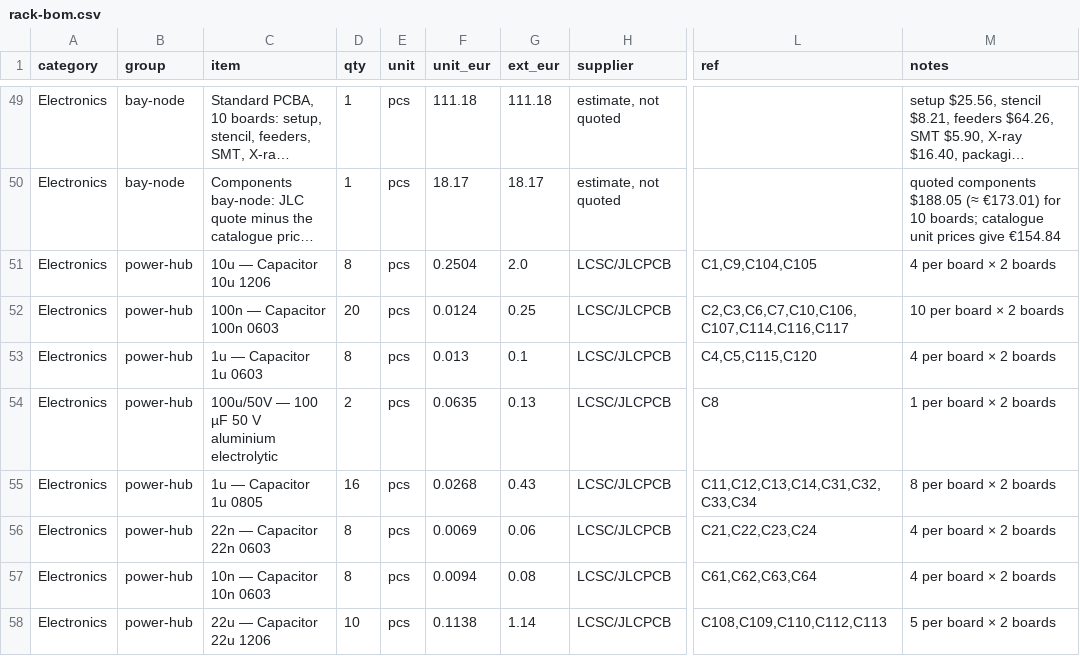
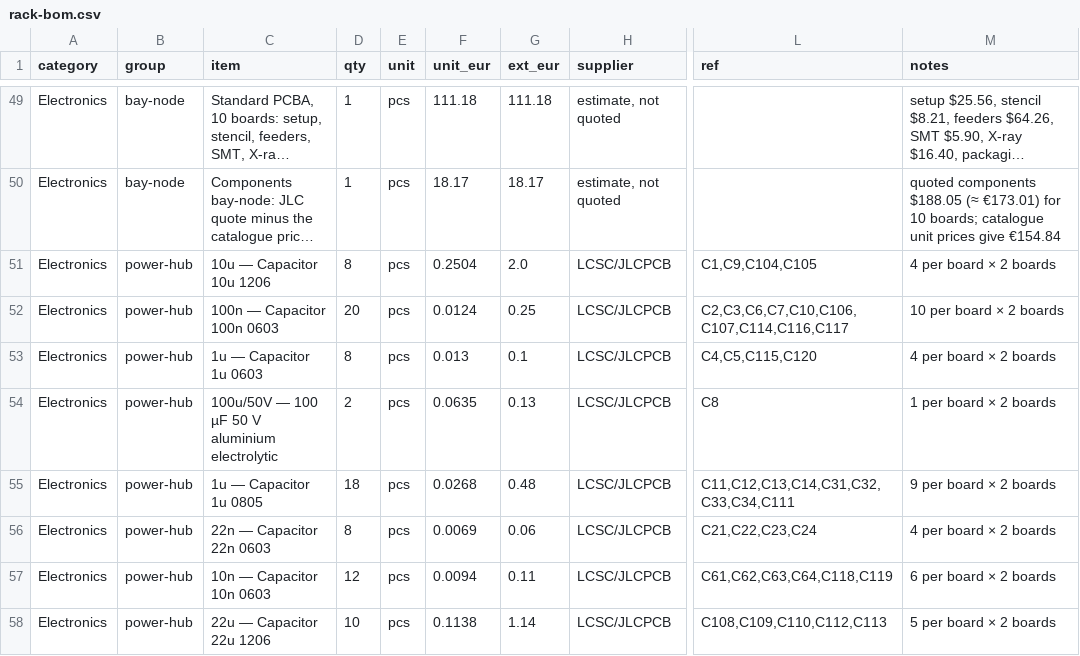
Before and after one commit to kartben/hw-testing-rack, a CSV file: bom/rack-bom.csv, drawn as a sheet; only a part is shown, gaps mark what is left out; long unchanged cells end in …; the diff covers the shown part only; the diff names each change by its address in the sheet, - before the commit and + after, or states it on an @@ line.

```diff
--- a/bom/rack-bom.csv
+++ b/bom/rack-bom.csv
-D55 (qty): 16
+D55 (qty): 18
-G55 (ext_eur): 0.43
+G55 (ext_eur): 0.48
-L55 (ref): C11,C12,C13,C14,C31,C32,C33,C34
+L55 (ref): C11,C12,C13,C14,C31,C32,C33,C34,C111
-M55 (notes): 8 per board × 2 boards
+M55 (notes): 9 per board × 2 boards
-D57 (qty): 8
+D57 (qty): 12
-G57 (ext_eur): 0.08
+G57 (ext_eur): 0.11
-L57 (ref): C61,C62,C63,C64
+L57 (ref): C61,C62,C63,C64,C118,C119
-M57 (notes): 4 per board × 2 boards
+M57 (notes): 6 per board × 2 boards
```
Also changed, not shown: 4 removed rows and 10 edited cells elsewhere in this file, electronics/power-hub/fab/power-hub-bom-jlcpcb.csv, electronics/power-hub/power-hub-bom.csv, 9 other files.
